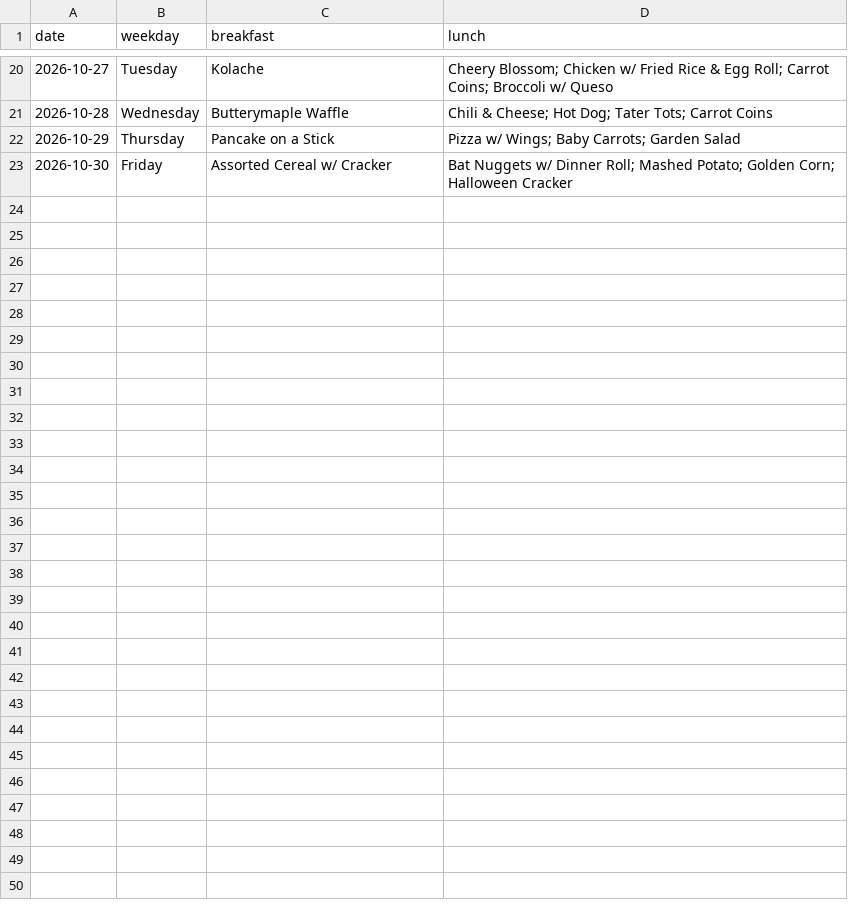
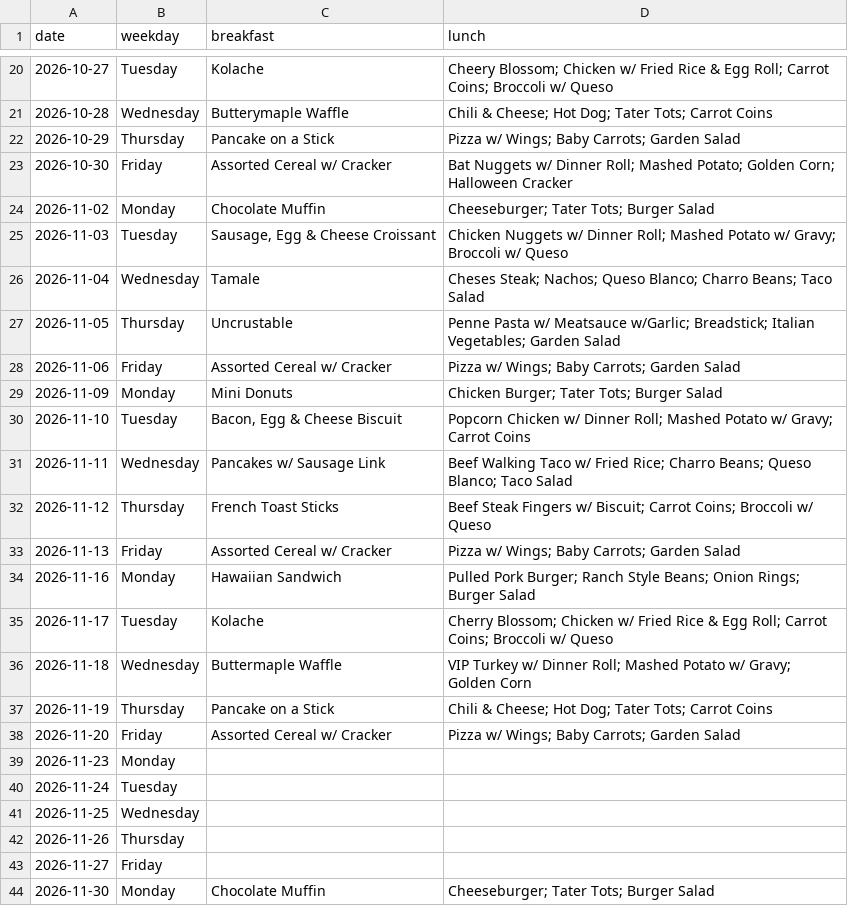
Before and after one commit to kh84949vnj-ui/lajoya-menus, a CSV file: output/menus.csv, drawn as a sheet; only a part is shown, gaps mark what is left out.

```diff
--- a/output/menus.csv
+++ b/output/menus.csv
@@ -23 +23,22 @@ date,weekday,breakfast,lunch
 2026-10-30,Friday,Assorted Cereal w/ Cracker,Bat Nuggets w/ Dinner Roll; Mashed Potato; Golden Corn; Halloween Cracker
+2026-11-02,Monday,Chocolate Muffin,Cheeseburger; Tater Tots; Burger Salad
+2026-11-03,Tuesday,"Sausage, Egg & Cheese Croissant",Chicken Nuggets w/ Dinner Roll; Mashed Potato w/ Gravy; Broccoli w/ Queso
+2026-11-04,Wednesday,Tamale,Cheses Steak; Nachos; Queso Blanco; Charro Beans; Taco Salad
+2026-11-05,Thursday,Uncrustable,Penne Pasta w/ Meatsauce w/Garlic; Breadstick; Italian Vegetables; Garden Salad
+2026-11-06,Friday,Assorted Cereal w/ Cracker,Pizza w/ Wings; Baby Carrots; Garden Salad
+2026-11-09,Monday,Mini Donuts,Chicken Burger; Tater Tots; Burger Salad
+2026-11-10,Tuesday,"Bacon, Egg & Cheese Biscuit",Popcorn Chicken w/ Dinner Roll; Mashed Potato w/ Gravy; Carrot Coins
+2026-11-11,Wednesday,Pancakes w/ Sausage Link,Beef Walking Taco w/ Fried Rice; Charro Beans; Queso Blanco; Taco Salad
+2026-11-12,Thursday,French Toast Sticks,Beef Steak Fingers w/ Biscuit; Carrot Coins; Broccoli w/ Queso
+2026-11-13,Friday,Assorted Cereal w/ Cracker,Pizza w/ Wings; Baby Carrots; Garden Salad
+2026-11-16,Monday,Hawaiian Sandwich,Pulled Pork Burger; Ranch Style Beans; Onion Rings; Burger Salad
+2026-11-17,Tuesday,Kolache,Cherry Blossom; Chicken w/ Fried Rice & Egg Roll; Carrot Coins; Broccoli w/ Queso
+2026-11-18,Wednesday,Buttermaple Waffle,VIP Turkey w/ Dinner Roll; Mashed Potato w/ Gravy; Golden Corn
+2026-11-19,Thursday,Pancake on a Stick,Chili & Cheese; Hot Dog; Tater Tots; Carrot Coins
+2026-11-20,Friday,Assorted Cereal w/ Cracker,Pizza w/ Wings; Baby Carrots; Garden Salad
+2026-11-23,Monday,,
+2026-11-24,Tuesday,,
+2026-11-25,Wednesday,,
+2026-11-26,Thursday,,
+2026-11-27,Friday,,
+2026-11-30,Monday,Chocolate Muffin,Cheeseburger; Tater Tots; Burger Salad
```
Also changed, not shown: 11 other files.
